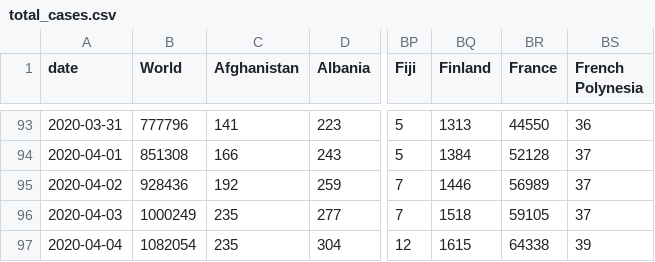
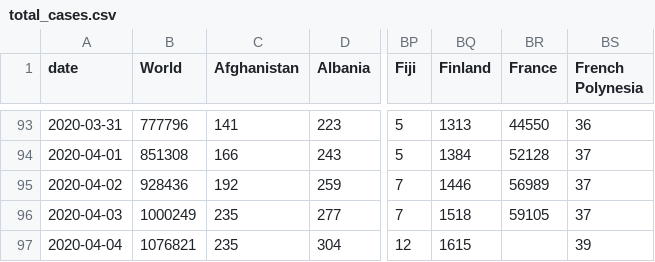
Before and after one commit to dk5ee/coronadata, a CSV file: ecdc/total_cases.csv, drawn as a sheet; only a part is shown, gaps mark what is left out; the diff names each change by its address in the sheet, - before the commit and + after, or states it on an @@ line.

```diff
--- a/ecdc/total_cases.csv
+++ b/ecdc/total_cases.csv
-B97 (World): 1082054
+B97 (World): 1076821
-BR97 (France): 64338
+BR97 (France): (empty)
```
Also changed, not shown: ecdc/full_data.csv, ecdc/new_cases.csv, 2 other files.
